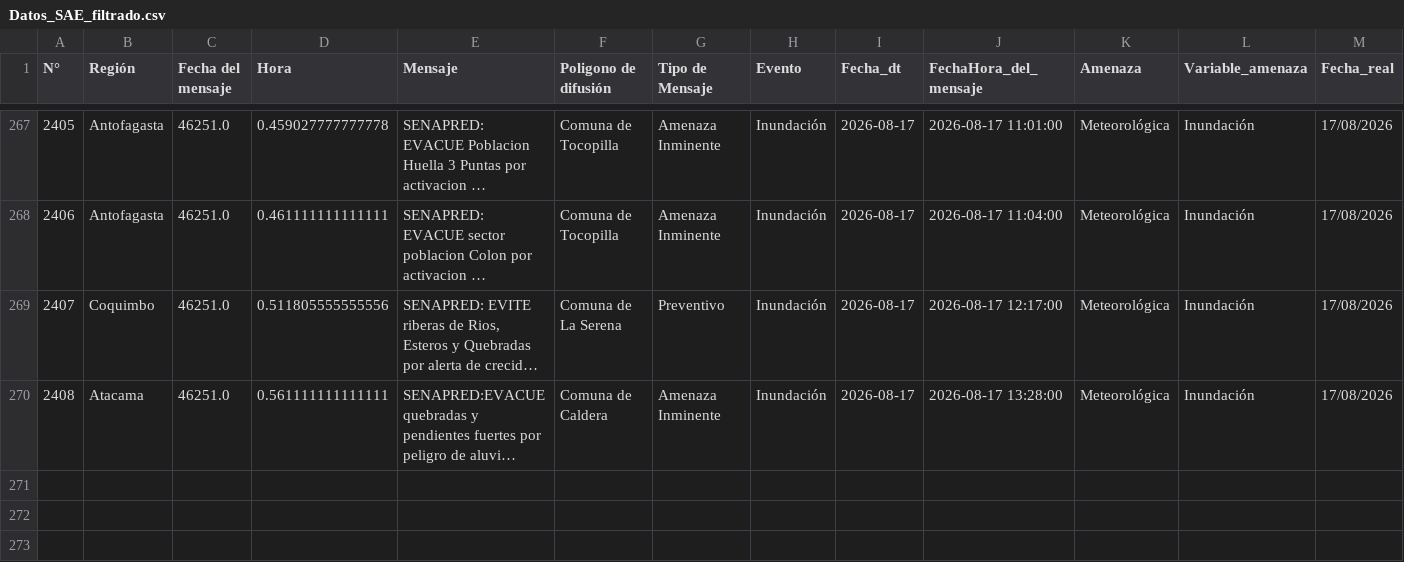
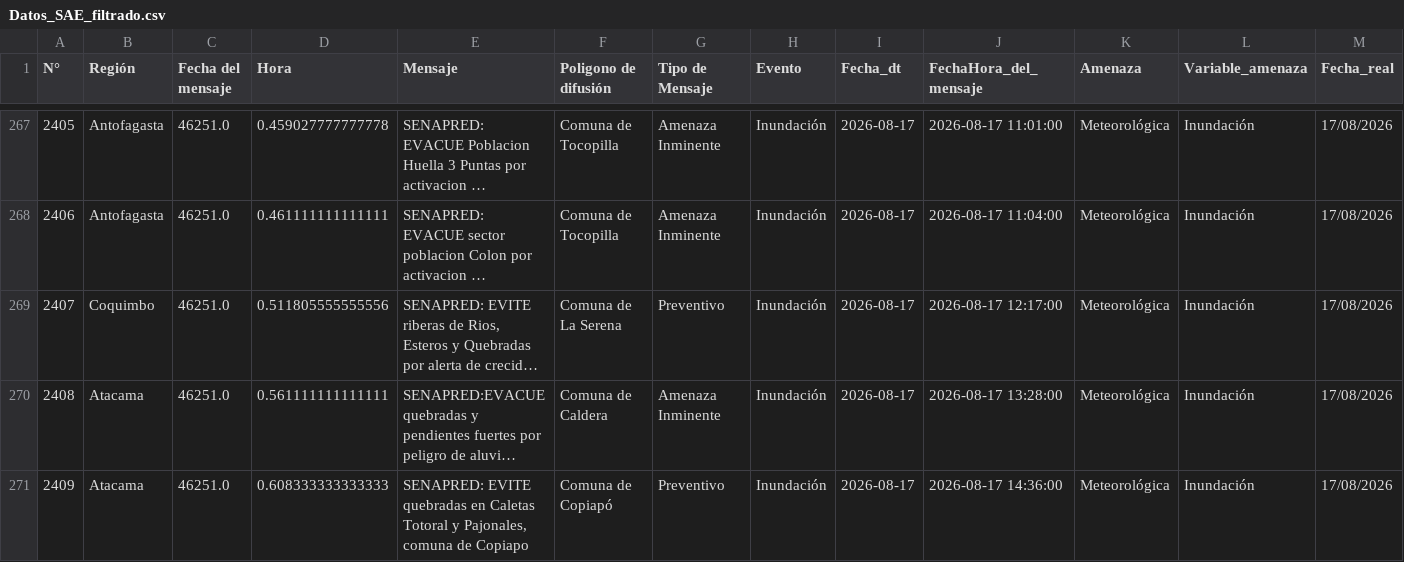
Before and after one commit to SENAPRED/datos-sae, a CSV file: Datos_SAE_filtrado.csv, drawn as a sheet; only a part is shown, gaps mark what is left out; long unchanged cells end in …; rows hold the shown columns only; the diff names each change by its address in the sheet, - before the commit and + after, or states it on an @@ line.

```diff
--- a/Datos_SAE_filtrado.csv
+++ b/Datos_SAE_filtrado.csv
+row 271: 2409 | Atacama | 46251.0 | 0.608333333333333 | SENAPRED: EVITE quebradas en Caletas Totoral y Pajonales, comuna de Copiapo | Comuna de Copiapó | Preventivo | Inundación | 2026-08-17 | 2026-08-17 14:36:00 | Meteorológica | Inundación | 17/08/2026
```
